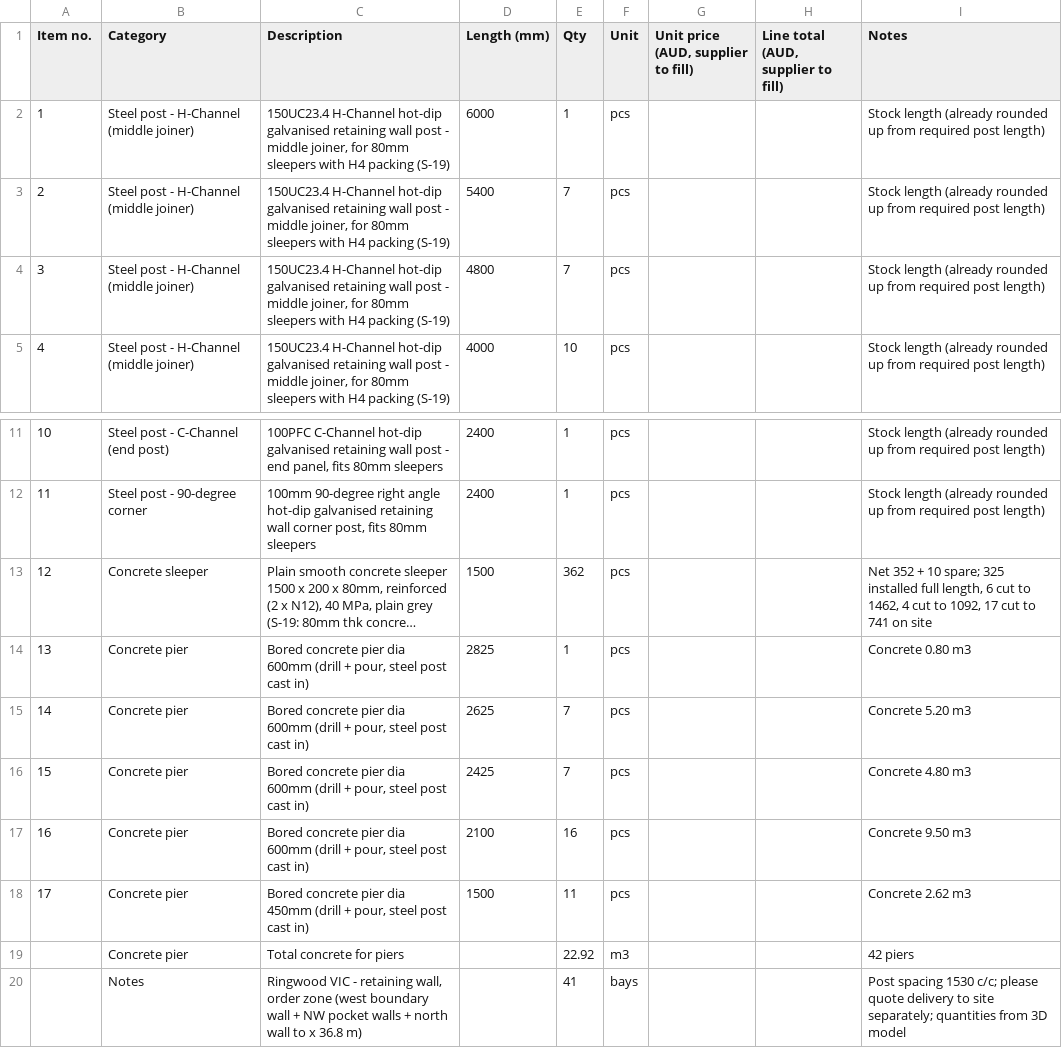
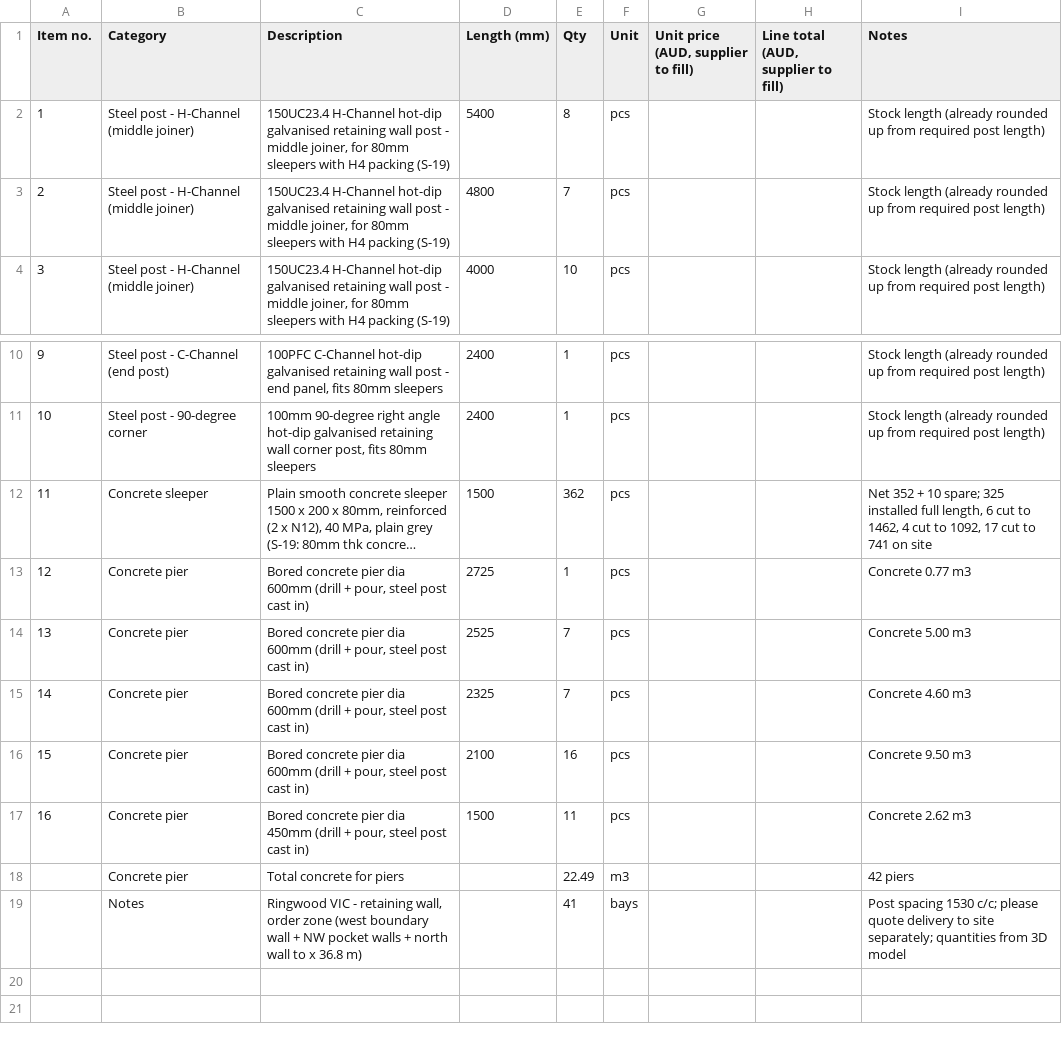
Before and after one commit to Jipeng-THEO/retainingwall, a CSV file: retaining_wall_rfq.csv, drawn as a sheet; only a part is shown, gaps mark what is left out; long unchanged cells end in …; removed rows and columns are numbered as before the commit, all else as after; the diff names each change by its address in the sheet, - before the commit and + after, or states it on an @@ line.

Commit message:
North wall pier tops +100 (pier top = wall foot - 25)

```diff
--- a/retaining_wall_rfq.csv
+++ b/retaining_wall_rfq.csv
-row 2: 1 | Steel post - H-Channel (middle joiner) | 150UC23.4 H-Channel hot-dip galvanised retaining wall post - middle joiner, for 80mm sleepers with H4 packing (S-19) | 6000 | 1 | pcs |  |  | Stock length (already rounded up from required post length)
@@ column A (Item no.) renumbered between rows 2 and 17 @@
-E2 (Qty): 7
+E2 (Qty): 8
-D13 (Length (mm)): 2825
+D13 (Length (mm)): 2725
-I13 (Notes): Concrete 0.80 m3
+I13 (Notes): Concrete 0.77 m3
-D14 (Length (mm)): 2625
+D14 (Length (mm)): 2525
-I14 (Notes): Concrete 5.20 m3
+I14 (Notes): Concrete 5.00 m3
-D15 (Length (mm)): 2425
+D15 (Length (mm)): 2325
-I15 (Notes): Concrete 4.80 m3
+I15 (Notes): Concrete 4.60 m3
-E18 (Qty): 22.92
+E18 (Qty): 22.49
```
Also changed, not shown: retaining_wall_order.csv, 1 other file.
